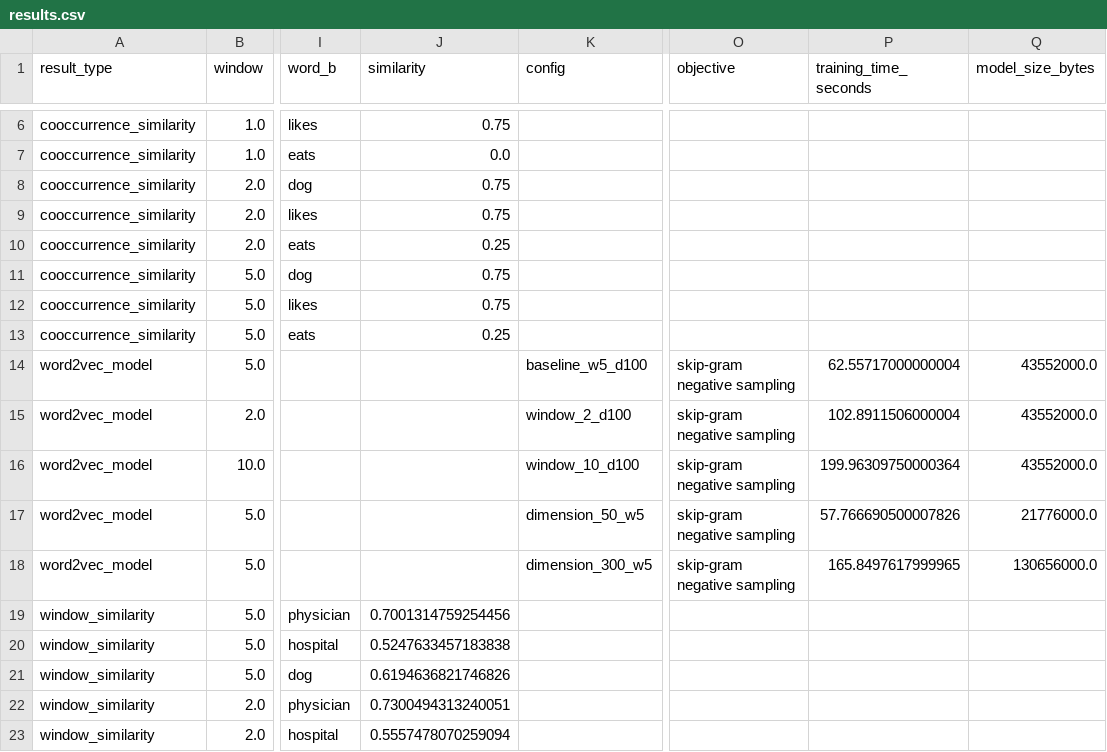
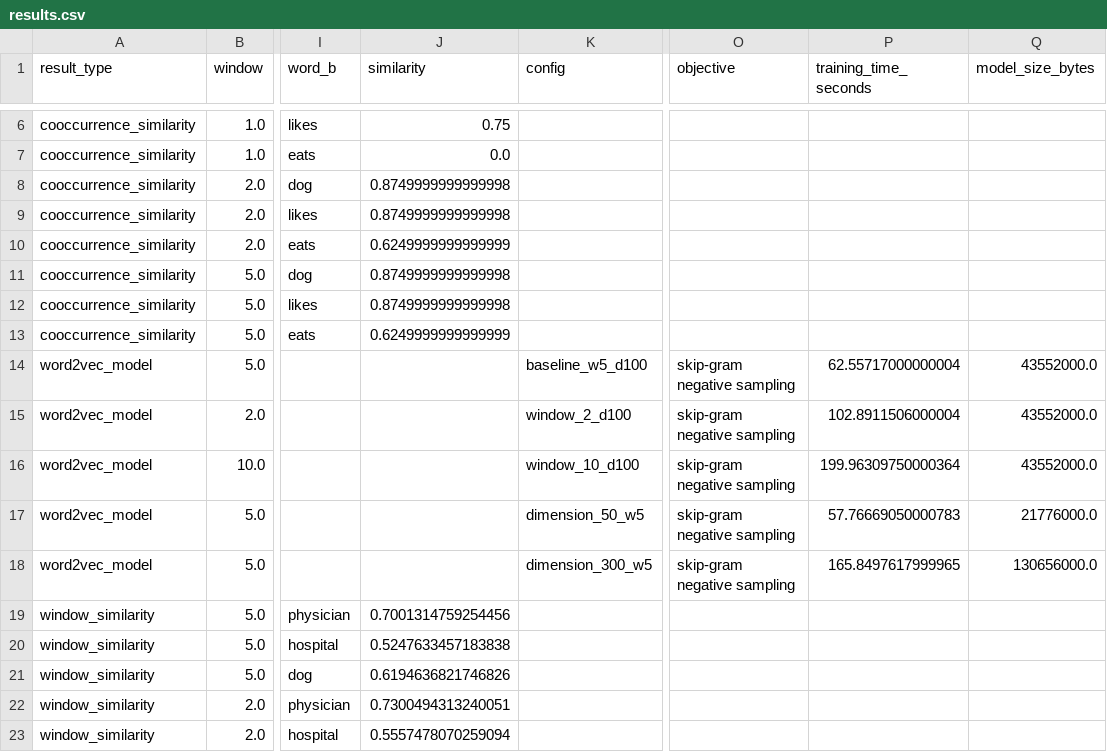
Before and after one commit to mactuongmvt/NLP-Labs, a CSV file: labs/lab03/results.csv, drawn as a sheet; only a part is shown, gaps mark what is left out; the diff covers the shown part only; the diff names each change by its address in the sheet, - before the commit and + after, or states it on an @@ line.

```diff
--- a/labs/lab03/results.csv
+++ b/labs/lab03/results.csv
-J8:J9 (similarity): 0.75
+J8:J9 (similarity): 0.8749999999999998
-J10 (similarity): 0.25
+J10 (similarity): 0.6249999999999999
-J11:J12 (similarity): 0.75
+J11:J12 (similarity): 0.8749999999999998
-J13 (similarity): 0.25
+J13 (similarity): 0.6249999999999999
-P17 (training_time_seconds): 57.766690500007826
+P17 (training_time_seconds): 57.76669050000783
```
Also changed, not shown: 3 added rows, 3 removed rows and 5 edited cells elsewhere in this file, 6 other files.
